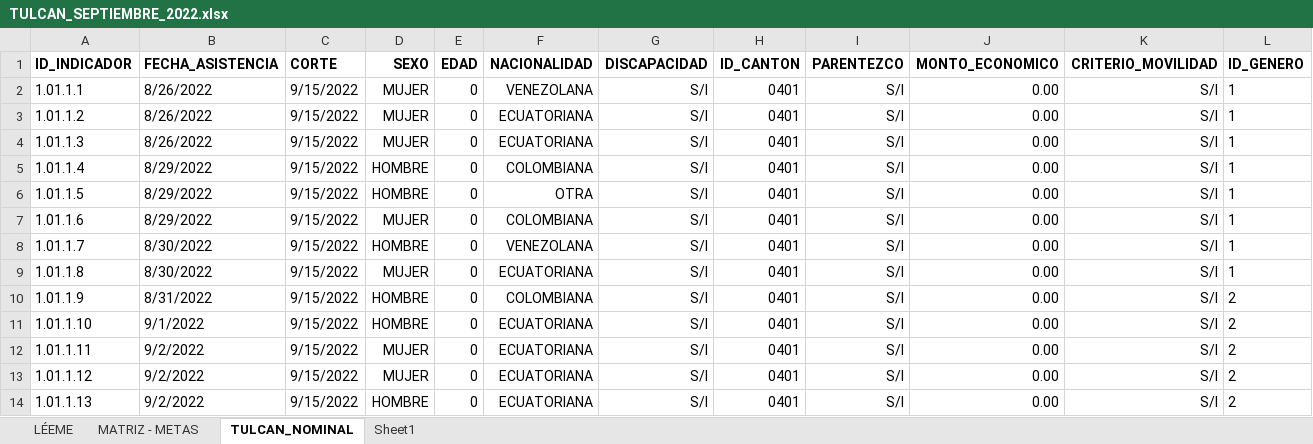
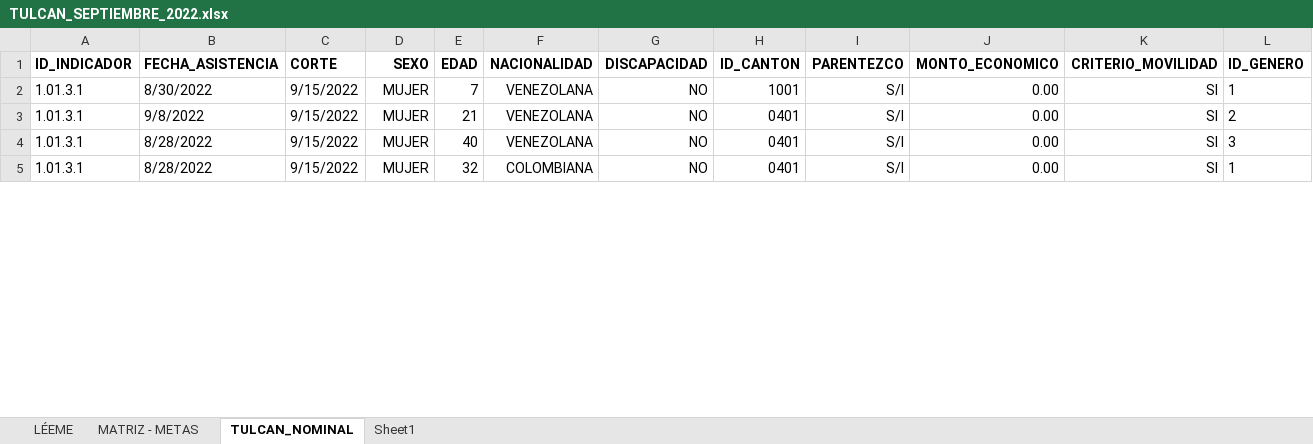
Before and after one commit to vGestion/InformationToolOIM, an Excel workbook: OIMInformationTool2/TULCAN_SEPTIEMBRE_2022.xlsx, sheet TULCAN_NOMINAL, drawn as a sheet; only a part is shown; values as stored, in another font and other column widths than the file's, no borders; table styles not drawn; removed rows and columns are numbered as before the commit, all else as after; the diff covers the shown part only; the diff names each change by its address in the sheet, - before the commit and + after, or states it on an @@ line.

```diff
--- a/OIMInformationTool2/TULCAN_SEPTIEMBRE_2022.xlsx (sheet TULCAN_NOMINAL)
+++ b/OIMInformationTool2/TULCAN_SEPTIEMBRE_2022.xlsx (sheet TULCAN_NOMINAL)
-A2 (ID_INDICADOR): 1.01.1.1
+A2 (ID_INDICADOR): 1.01.3.1
-B2 (FECHA_ASISTENCIA): 8/26/2022
+B2 (FECHA_ASISTENCIA): 8/30/2022
-E2 (EDAD): 0
+E2 (EDAD): 7
-G2:G4 (DISCAPACIDAD): S/I
+G2:G4 (DISCAPACIDAD): NO
-H2 (ID_CANTON): 0401
+H2 (ID_CANTON): 1001
-K2:K4 (CRITERIO_MOVILIDAD): S/I
+K2:K4 (CRITERIO_MOVILIDAD): SI
-A3 (ID_INDICADOR): 1.01.1.2
+A3 (ID_INDICADOR): 1.01.3.1
-B3 (FECHA_ASISTENCIA): 8/26/2022
+B3 (FECHA_ASISTENCIA): 9/8/2022
-E3 (EDAD): 0
+E3 (EDAD): 21
-F3:F4 (NACIONALIDAD): ECUATORIANA
+F3:F4 (NACIONALIDAD): VENEZOLANA
-L3 (ID_GENERO): 1
+L3 (ID_GENERO): 2
-A4 (ID_INDICADOR): 1.01.1.3
+A4 (ID_INDICADOR): 1.01.3.1
-B4 (FECHA_ASISTENCIA): 8/26/2022
+B4 (FECHA_ASISTENCIA): 8/28/2022
-E4 (EDAD): 0
+E4 (EDAD): 40
-L4 (ID_GENERO): 1
+L4 (ID_GENERO): 3
-row 5: 1.01.1.4 | 8/29/2022 | 9/15/2022 | HOMBRE | 0 | COLOMBIANA | S/I | 0401 | S/I | 0.00 | S/I | 1
-row 6: 1.01.1.5 | 8/29/2022 | 9/15/2022 | HOMBRE | 0 | OTRA | S/I | 0401 | S/I | 0.00 | S/I | 1
-A5 (ID_INDICADOR): 1.01.1.6
+A5 (ID_INDICADOR): 1.01.3.1
-B5 (FECHA_ASISTENCIA): 8/29/2022
+B5 (FECHA_ASISTENCIA): 8/28/2022
-E5 (EDAD): 0
+E5 (EDAD): 32
-G5 (DISCAPACIDAD): S/I
+G5 (DISCAPACIDAD): NO
-K5 (CRITERIO_MOVILIDAD): S/I
+K5 (CRITERIO_MOVILIDAD): SI
-row 8: 1.01.1.7 | 8/30/2022 | 9/15/2022 | HOMBRE | 0 | VENEZOLANA | S/I | 0401 | S/I | 0.00 | S/I | 1
-row 9: 1.01.1.8 | 8/30/2022 | 9/15/2022 | MUJER | 0 | ECUATORIANA | S/I | 0401 | S/I | 0.00 | S/I | 1
-row 10: 1.01.1.9 | 8/31/2022 | 9/15/2022 | HOMBRE | 0 | COLOMBIANA | S/I | 0401 | S/I | 0.00 | S/I | 2
-row 11: 1.01.1.10 | 9/1/2022 | 9/15/2022 | HOMBRE | 0 | ECUATORIANA | S/I | 0401 | S/I | 0.00 | S/I | 2
-row 12: 1.01.1.11 | 9/2/2022 | 9/15/2022 | MUJER | 0 | ECUATORIANA | S/I | 0401 | S/I | 0.00 | S/I | 2
-row 13: 1.01.1.12 | 9/2/2022 | 9/15/2022 | MUJER | 0 | ECUATORIANA | S/I | 0401 | S/I | 0.00 | S/I | 2
-row 14: 1.01.1.13 | 9/2/2022 | 9/15/2022 | HOMBRE | 0 | ECUATORIANA | S/I | 0401 | S/I | 0.00 | S/I | 2
```
Also changed, not shown: 31 removed rows, 54 edited cells and cell formats elsewhere in this sheet, sheet MATRIZ - METAS, 4 other files.
